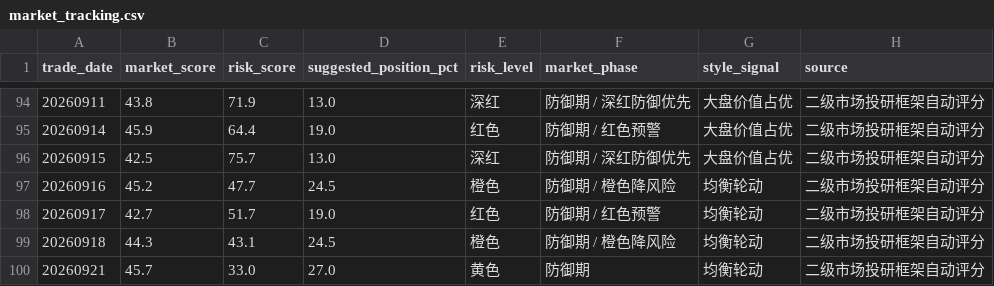
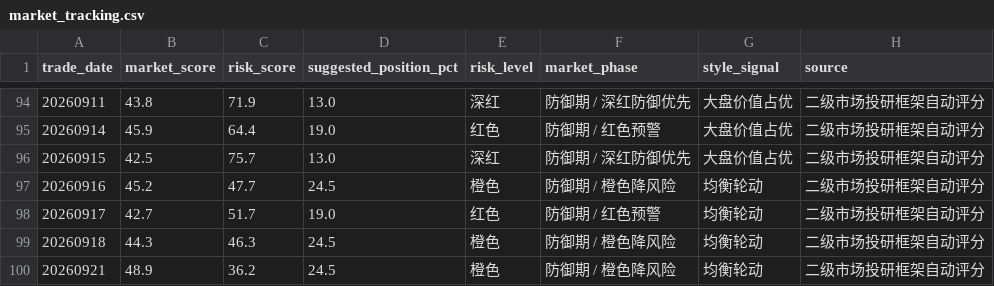
Before and after one commit to yuwxsarah/macroscope-dashboard, a CSV file: data/market_tracking.csv, drawn as a sheet; only a part is shown, gaps mark what is left out.

```diff
--- a/data/market_tracking.csv
+++ b/data/market_tracking.csv
@@ -98,3 +98,3 @@
 20260917,42.7,51.7,19.0,红色,防御期 / 红色预警,均衡轮动,二级市场投研框架自动评分
-20260918,44.3,43.1,24.5,橙色,防御期 / 橙色降风险,均衡轮动,二级市场投研框架自动评分
-20260921,45.7,33.0,27.0,黄色,防御期,均衡轮动,二级市场投研框架自动评分
+20260918,44.3,46.3,24.5,橙色,防御期 / 橙色降风险,均衡轮动,二级市场投研框架自动评分
+20260921,48.9,36.2,24.5,橙色,防御期 / 橙色降风险,均衡轮动,二级市场投研框架自动评分
```
Also changed, not shown: data/fund_subscription.csv, data/liquidity.csv, 11 other files.
